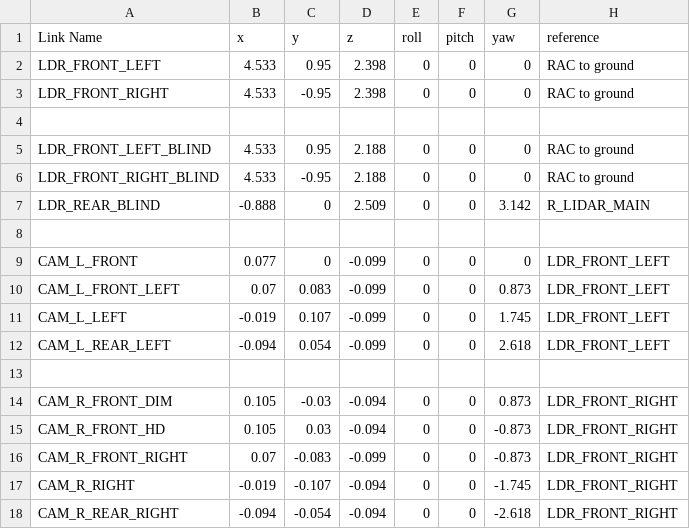
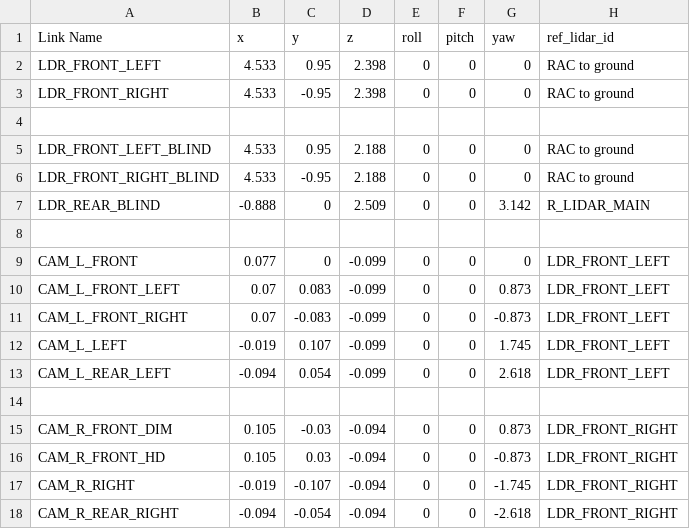
Before and after one commit to Master-Andrew/qz_ws, a CSV file: python/camera/show_info/config/Q80_jinlv.csv (was python/camera/show_info/MKZ_DBQ3.csv), drawn as a sheet.

Commit message:
show_extrinsic

```diff
--- a/python/camera/show_info/MKZ_DBQ3.csv
+++ b/python/camera/show_info/config/Q80_jinlv.csv
@@ -1,2 +1,2 @@
-Link Name,x,y,z,roll,pitch,yaw,reference
+Link Name,x,y,z,roll,pitch,yaw,ref_lidar_id,
 LDR_FRONT_LEFT,4.533,0.95,2.398,0,0,0,RAC to ground
@@ -10,2 +10,3 @@ CAM_L_FRONT,0.077,0,-0.099,0,0,0,LDR_FRONT_LEFT
 CAM_L_FRONT_LEFT,0.07,0.083,-0.099,0,0,0.873,LDR_FRONT_LEFT
+CAM_L_FRONT_RIGHT,0.07,-0.083,-0.099,0,0,-0.873,LDR_FRONT_LEFT
 CAM_L_LEFT,-0.019,0.107,-0.099,0,0,1.745,LDR_FRONT_LEFT
@@ -15,3 +16,2 @@ CAM_R_FRONT_DIM,0.105,-0.03,-0.094,0,0,0.873,LDR_FRONT_RIGHT
 CAM_R_FRONT_HD,0.105,0.03,-0.094,0,0,-0.873,LDR_FRONT_RIGHT
-CAM_R_FRONT_RIGHT,0.07,-0.083,-0.099,0,0,-0.873,LDR_FRONT_RIGHT
 CAM_R_RIGHT,-0.019,-0.107,-0.094,0,0,-1.745,LDR_FRONT_RIGHT
```
Also changed, not shown: 7 other files.
